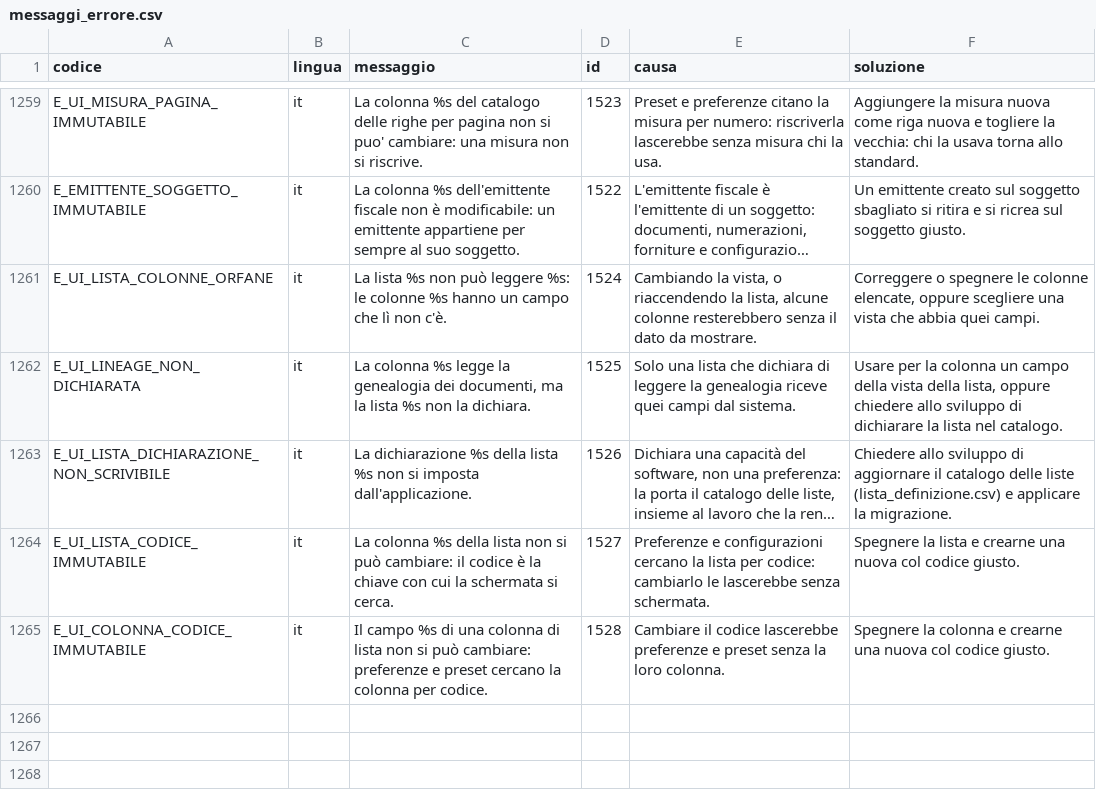
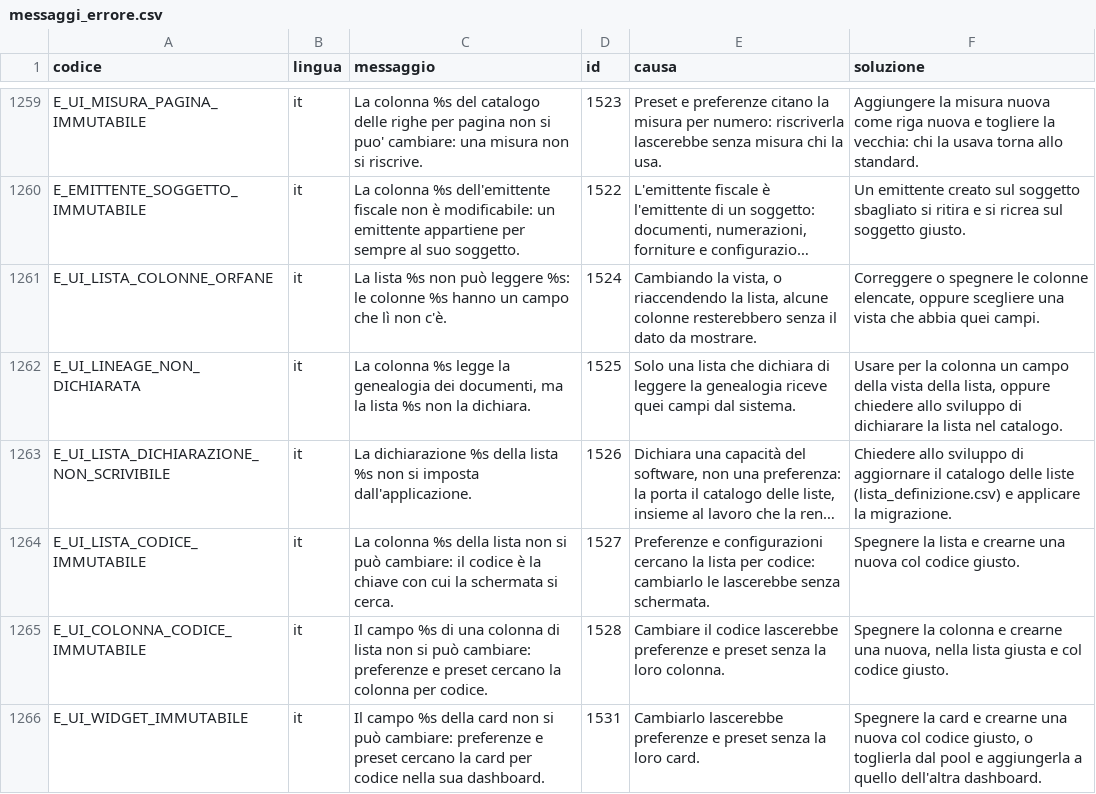
Before and after one commit to Tito-it/ZeroErp, a CSV file: db/changelog/migrations_v2/80_data/sql/config/messaggi_errore.csv, drawn as a sheet; only a part is shown, gaps mark what is left out; long unchanged cells end in …; the diff names each change by its address in the sheet, - before the commit and + after, or states it on an @@ line.

```diff
--- a/db/changelog/migrations_v2/80_data/sql/config/messaggi_errore.csv
+++ b/db/changelog/migrations_v2/80_data/sql/config/messaggi_errore.csv
-F1265 (soluzione): …crearne una nuova col codice…
+F1265 (soluzione): …crearne una nuova, nella lista giusta e col codice…
+row 1266: E_UI_WIDGET_IMMUTABILE | it | Il campo %s della card non si può cambiare: preferenze e preset cercano la card per codice nella sua dashboard. | 1531 | Cambiarlo lascerebbe preferenze e preset senza la loro card. | Spegnere la card e crearne una nuova col codice giusto, o toglierla dal pool e aggiungerla a quello dell'altra dashboard.
```
Also changed, not shown: db/changelog/migrations_v2/80_data/sql/config/codici_errore.csv, db/changelog/migrations_v2/80_data/sql/dbops/automation_lock_columns.csv, 25 other files.
